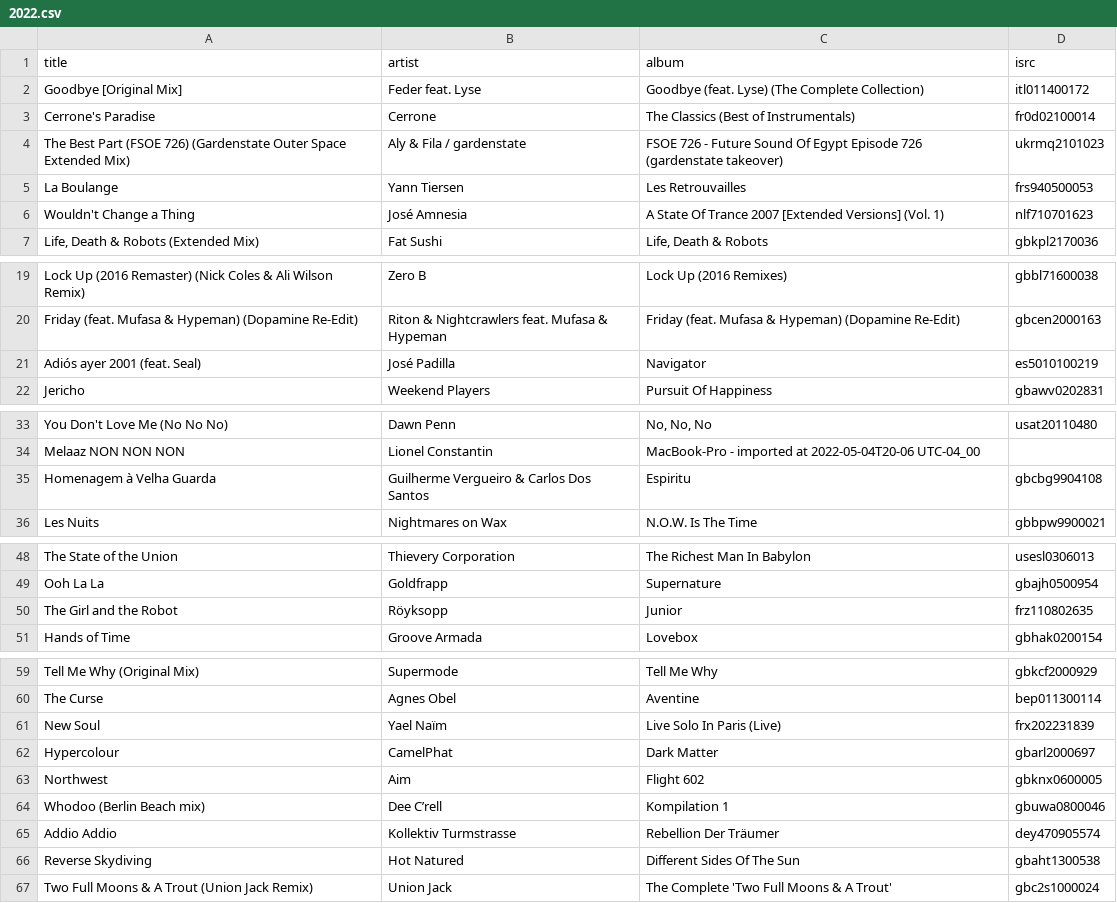
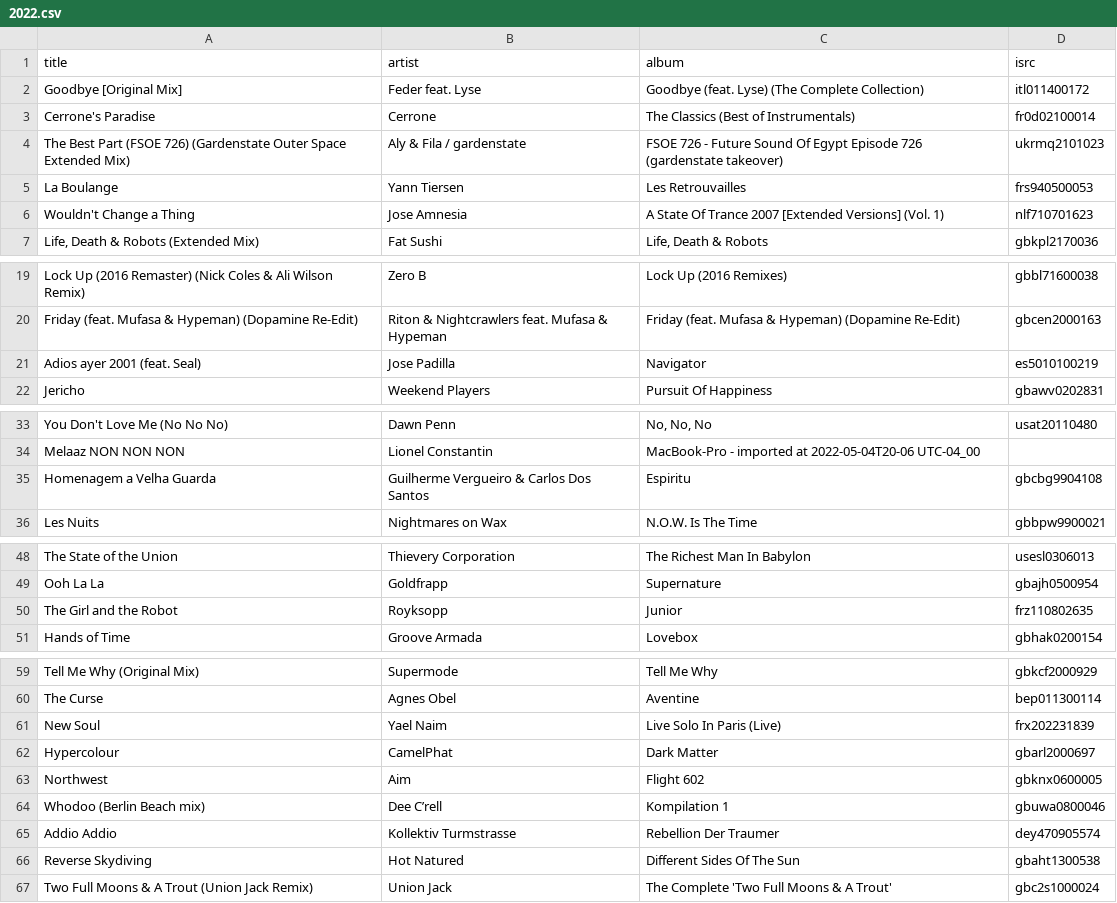
Before and after one commit to MadJalapeno/madjalapeno.com, a CSV file: _data/csv/2022.csv, drawn as a sheet; only a part is shown, gaps mark what is left out.

```diff
--- a/_data/csv/2022.csv
+++ b/_data/csv/2022.csv
@@ -5,3 +5,3 @@ The Best Part (FSOE 726) (Gardenstate Outer Space Extended Mix);Aly & Fila / gar
 La Boulange;Yann Tiersen;Les Retrouvailles;frs940500053
-Wouldn't Change a Thing;José Amnesia;A State Of Trance 2007 [Extended Versions] (Vol. 1);nlf710701623
+Wouldn't Change a Thing;Jose Amnesia;A State Of Trance 2007 [Extended Versions] (Vol. 1);nlf710701623
 Life, Death & Robots (Extended Mix);Fat Sushi;Life, Death & Robots;gbkpl2170036
@@ -20,3 +20,3 @@ Lock Up (2016 Remaster) (Nick Coles & Ali Wilson Remix);Zero B;Lock Up (2016 Rem
 Friday (feat. Mufasa & Hypeman) (Dopamine Re-Edit);Riton & Nightcrawlers feat. Mufasa & Hypeman;Friday (feat. Mufasa & Hypeman) (Dopamine Re-Edit);gbcen2000163
-Adiós ayer 2001 (feat. Seal);José Padilla;Navigator;es5010100219
+Adios ayer 2001 (feat. Seal);Jose Padilla;Navigator;es5010100219
 Jericho;Weekend Players;Pursuit Of Happiness;gbawv0202831
@@ -34,3 +34,3 @@ You Don't Love Me (No No No);Dawn Penn;No, No, No;usat20110480
 Melaaz NON NON NON;Lionel Constantin;MacBook-Pro - imported at 2022-05-04T20-06 UTC-04_00;
-Homenagem à Velha Guarda;Guilherme Vergueiro & Carlos Dos Santos;Espiritu;gbcbg9904108
+Homenagem a Velha Guarda;Guilherme Vergueiro & Carlos Dos Santos;Espiritu;gbcbg9904108
 Les Nuits;Nightmares on Wax;N.O.W. Is The Time;gbbpw9900021
@@ -49,3 +49,3 @@ The State of the Union;Thievery Corporation;The Richest Man In Babylon;usesl0306
 Ooh La La;Goldfrapp;Supernature;gbajh0500954
-The Girl and the Robot;Röyksopp;Junior;frz110802635
+The Girl and the Robot;Royksopp;Junior;frz110802635
 Hands of Time;Groove Armada;Lovebox;gbhak0200154
@@ -60,3 +60,3 @@ Tell Me Why (Original Mix);Supermode;Tell Me Why;gbkcf2000929
 The Curse;Agnes Obel;Aventine;bep011300114
-New Soul;Yael Naïm;Live Solo In Paris (Live);frx202231839
+New Soul;Yael Naim;Live Solo In Paris (Live);frx202231839
 Hypercolour;CamelPhat;Dark Matter;gbarl2000697
@@ -64,3 +64,3 @@ Northwest;Aim;Flight 602;gbknx0600005
 Whodoo (Berlin Beach mix);Dee C’rell;Kompilation 1;gbuwa0800046
-Addio Addio;Kollektiv Turmstrasse;Rebellion Der Träumer;dey470905574
+Addio Addio;Kollektiv Turmstrasse;Rebellion Der Traumer;dey470905574
 Reverse Skydiving;Hot Natured;Different Sides Of The Sun;gbaht1300538
```
Also changed, not shown: _data/csv/2023 - EDM.csv, _data/csv/GetDaFlockOuttaHere.csv, 7 other files.
